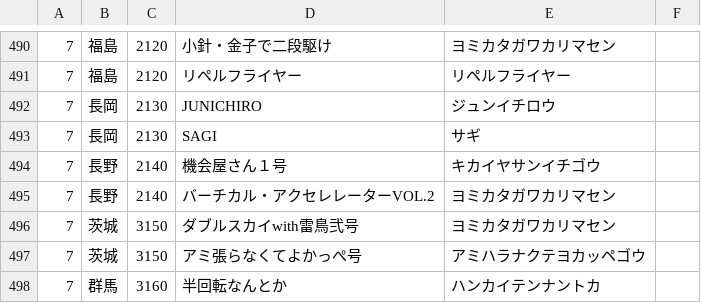
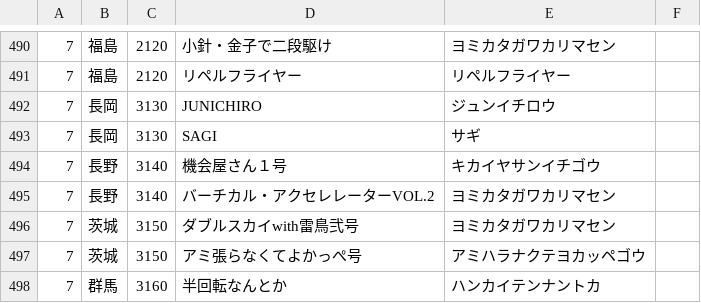
Before and after one commit to kosen-robocon-db/kosen-robocon-db, a CSV file: db/seeds/csv/robots.csv, drawn as a sheet; only a part is shown, gaps mark what is left out.

Commit message:
fix: robots.csvのキャンパスコード修正
第７回の長岡と長野のキャンパスコードが東北地区のコードであるかのようなコードにされていたのを正式なコードに修正。

```diff
--- a/db/seeds/csv/robots.csv
+++ b/db/seeds/csv/robots.csv
@@ -491,6 +491,6 @@
 7,"福島","2120","リペルフライヤー","リペルフライヤー",
-7,"長岡","2130","JUNICHIRO","ジュンイチロウ",
-7,"長岡","2130","SAGI","サギ",
-7,"長野","2140","機会屋さん１号","キカイヤサンイチゴウ",
-7,"長野","2140","バーチカル・アクセレレーターVOL.2","ヨミカタガワカリマセン",
+7,"長岡","3130","JUNICHIRO","ジュンイチロウ",
+7,"長岡","3130","SAGI","サギ",
+7,"長野","3140","機会屋さん１号","キカイヤサンイチゴウ",
+7,"長野","3140","バーチカル・アクセレレーターVOL.2","ヨミカタガワカリマセン",
 7,"茨城","3150","ダブルスカイwith雷鳥弐号","ヨミカタガワカリマセン",
```
